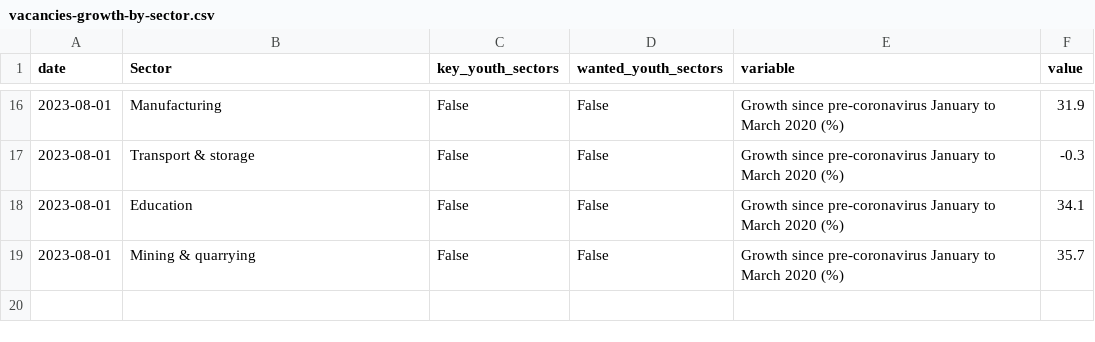
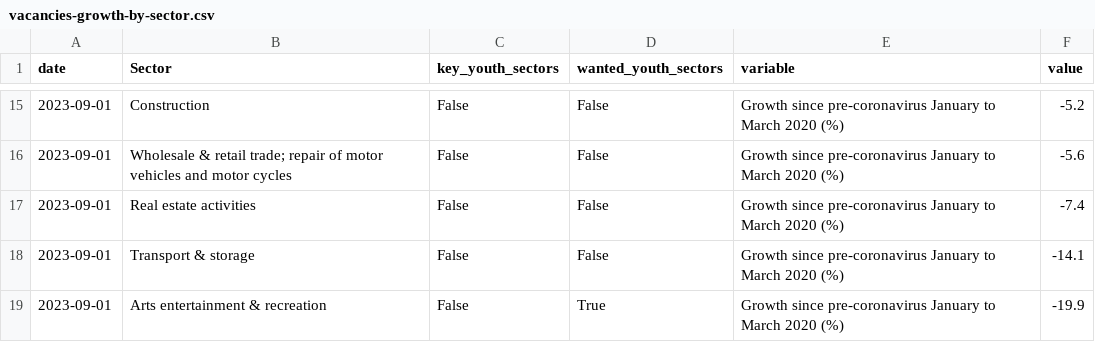
Before and after one commit to open-innovations/yff-data-pipelines, a CSV file: data/processed/vacancies/vacancies-growth-by-sector.csv, drawn as a sheet; only a part is shown, gaps mark what is left out; the diff covers the shown part only.

```diff
--- a/data/processed/vacancies/vacancies-growth-by-sector.csv
+++ b/data/processed/vacancies/vacancies-growth-by-sector.csv
@@ -16,4 +15,5 @@ date,Sector,key_youth_sectors,wanted_youth_sectors,variable,value
-2023-08-01,Manufacturing,False,False,Growth since pre-coronavirus January to March 2020 (%),31.9
-2023-08-01,Transport & storage,False,False,Growth since pre-coronavirus January to March 2020 (%),-0.3
-2023-08-01,Education,False,False,Growth since pre-coronavirus January to March 2020 (%),34.1
-2023-08-01,Mining & quarrying,False,False,Growth since pre-coronavirus January to March 2020 (%),35.7
+2023-09-01,Construction,False,False,Growth since pre-coronavirus January to March 2020 (%),-5.2
+2023-09-01,Wholesale & retail trade; repair of motor vehicles and motor cycles,False,False,Growth since pre-coronavirus January to March 2020 (%),-5.6
+2023-09-01,Real estate activities,False,False,Growth since pre-coronavirus January to March 2020 (%),-7.4
+2023-09-01,Transport & storage,False,False,Growth since pre-coronavirus January to March 2020 (%),-14.1
+2023-09-01,Arts entertainment & recreation,False,True,Growth since pre-coronavirus January to March 2020 (%),-19.9
```
Also changed, not shown: 5 added rows, 6 removed rows and 20 edited cells elsewhere in this file, 1 other file.
